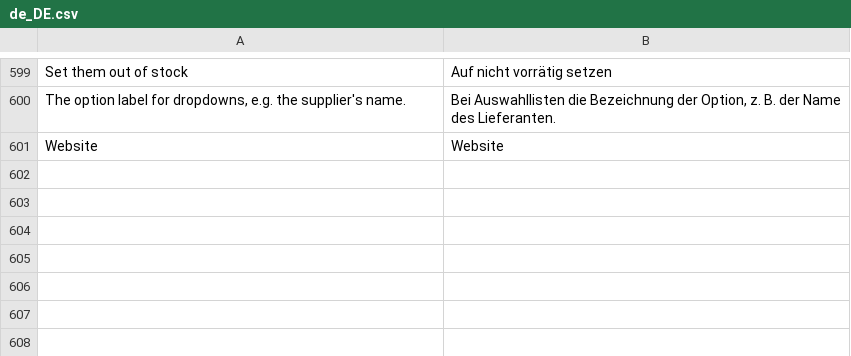
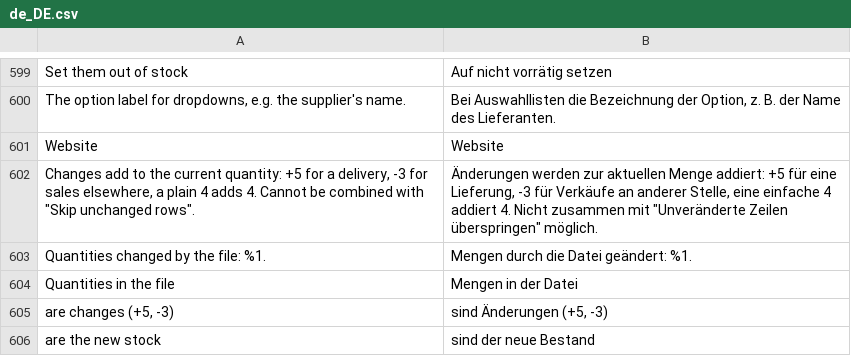
Before and after one commit to iranimij/openimport, a CSV file: i18n/de_DE.csv, drawn as a sheet; only a part is shown, gaps mark what is left out; the diff names each change by its address in the sheet, - before the commit and + after, or states it on an @@ line.

```diff
--- a/i18n/de_DE.csv
+++ b/i18n/de_DE.csv
+row 602: Changes add to the current quantity: +5 for a delivery, -3 for sales elsewhere, a plain 4 adds 4. Cannot be combined with "Skip unchanged rows". | Änderungen werden zur aktuellen Menge addiert: +5 für eine Lieferung, -3 für Verkäufe an anderer Stelle, eine einfache 4 addiert 4. Nicht zusammen mit "Unveränderte Zeilen überspringen" möglich.
+row 603: Quantities changed by the file: %1. | Mengen durch die Datei geändert: %1.
+row 604: Quantities in the file | Mengen in der Datei
+row 605: are changes (+5, -3) | sind Änderungen (+5, -3)
+row 606: are the new stock | sind der neue Bestand
```
Also changed, not shown: i18n/en_US.csv, 20 other files.
